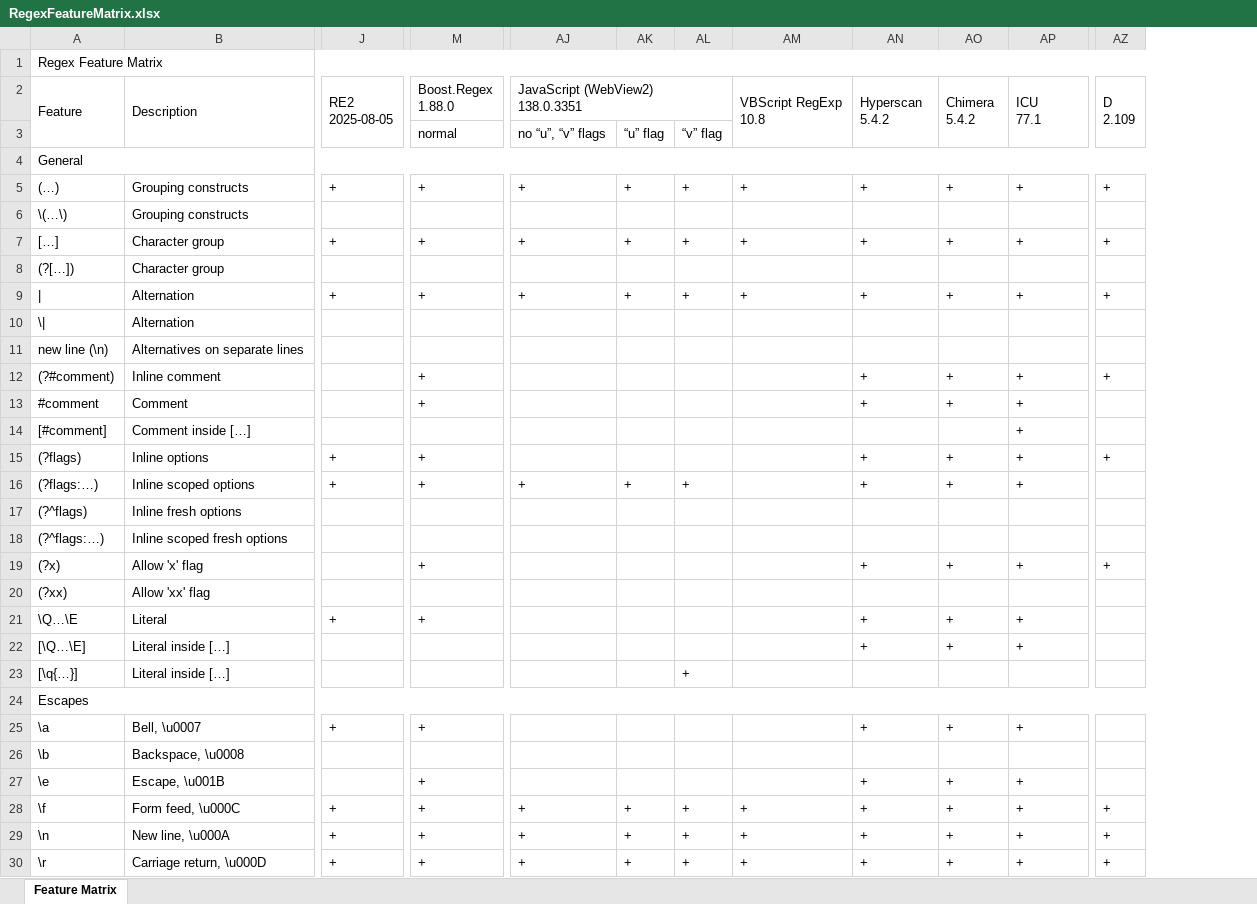
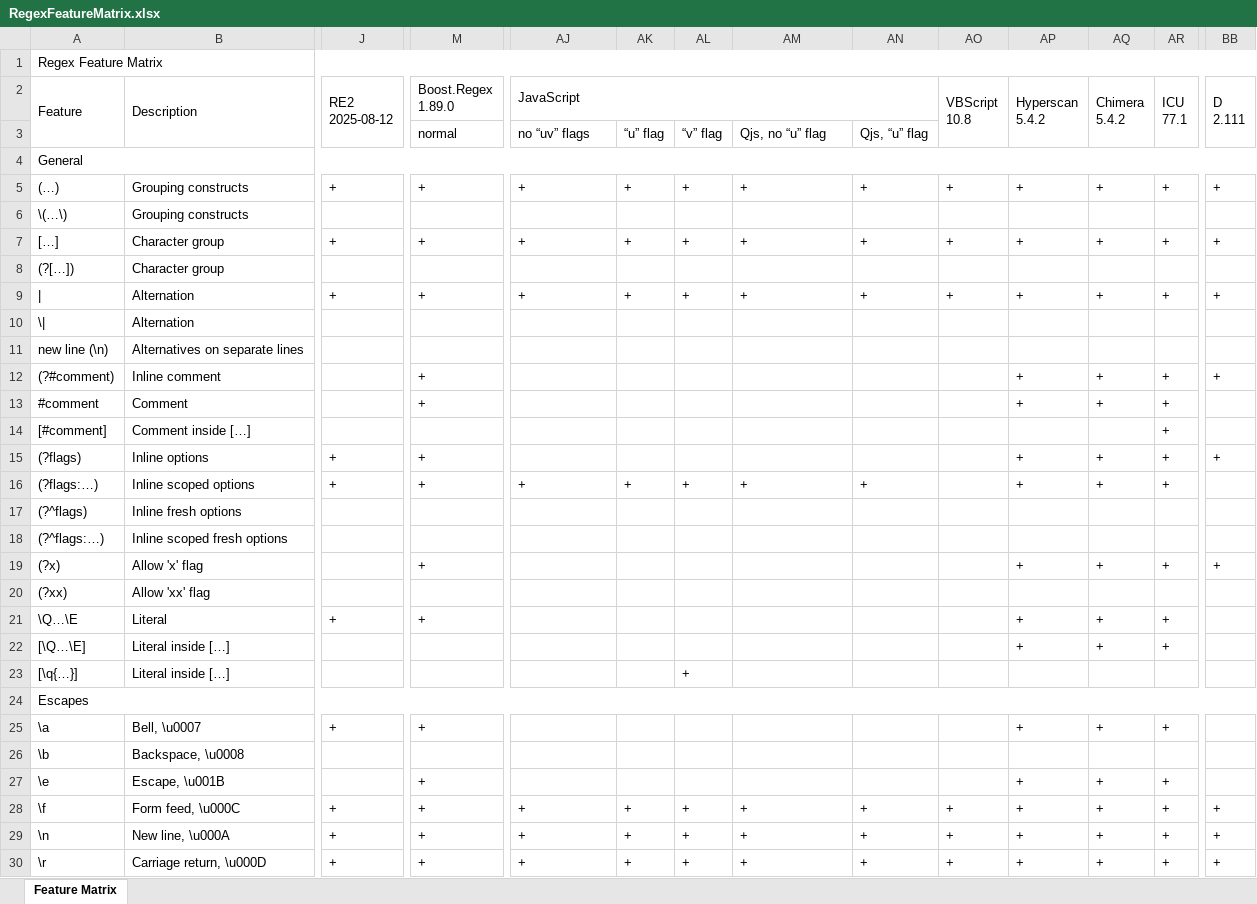
Before and after one commit to Viorel/RegExpress, an Excel workbook: RegexFeatureMatrix.xlsx, sheet Feature Matrix, drawn as a sheet; only a part is shown, gaps mark what is left out; values as stored, in another font and other column widths than the file's, no cell formats; removed rows and columns are numbered as before the commit, all else as after; ↵ is a line break in a cell; the diff covers the shown part only; the diff names each change by its address in the sheet, - before the commit and + after, or states it on an @@ line.

Commit message:
New engine: QuickJs 2025-04-26 (JavaScript).

```diff
--- a/RegexFeatureMatrix.xlsx (sheet Feature Matrix)
+++ b/RegexFeatureMatrix.xlsx (sheet Feature Matrix)
+column AQ, rows 2-30: Chimera ↵ 5.4.2 |  |  | + |  | + |  | + |  |  | + | + |  | + | + |  |  | + |  | + | + |  |  | + |  | + | + | + | +
+column AR, rows 2-30: ICU ↵ 77.1 |  |  | + |  | + |  | + |  |  | + | + | + | + | + |  |  | + |  | + | + |  |  | + |  | + | + | + | +
-J2: RE2 ↵ 2025-08-05
+J2: RE2 ↵ 2025-08-12
-M2 (normal): Boost.Regex ↵ 1.88.0
+M2 (normal): Boost.Regex ↵ 1.89.0
-AJ2 (no “uv” flags): JavaScript (WebView2) ↵ 138.0.3351
+AJ2 (no “uv” flags): JavaScript
-AJ2:AL2 merged
+AJ2:AN2 merged
-AM2 (Qjs, no “u” flag): VBScript RegExp ↵ 10.8
+AM2 (Qjs, no “u” flag): (empty)
-AM2:AM3 merged
-AN2 (Qjs, “u” flag): Hyperscan ↵ 5.4.2
+AN2 (Qjs, “u” flag): (empty)
-AN2:AN3 merged
-AO2: Chimera ↵ 5.4.2
+AO2: VBScript ↵ 10.8
-AP2: ICU ↵ 77.1
+AP2: Hyperscan ↵ 5.4.2
-BB2: D ↵ 2.109
+BB2: D ↵ 2.111
-AJ3: no “u”, “v” flags
+AJ3: no “uv” flags
-AM3: (empty)
+AM3: Qjs, no “u” flag
-AN3: (empty)
+AN3: Qjs, “u” flag
-AN12:AN13 (Qjs, “u” flag): +
+AN12:AN13 (Qjs, “u” flag): (empty)
-AO12:AO13: +
+AO12:AO13: (empty)
-AP14: +
+AP14: (empty)
-AN15 (Qjs, “u” flag): +
+AN15 (Qjs, “u” flag): (empty)
-AO15:AO16: +
+AO15:AO16: (empty)
-AM16 (Qjs, no “u” flag): (empty)
+AM16 (Qjs, no “u” flag): +
-AN19 (Qjs, “u” flag): +
+AN19 (Qjs, “u” flag): (empty)
-AO19: +
+AO19: (empty)
-AN21:AN22 (Qjs, “u” flag): +
+AN21:AN22 (Qjs, “u” flag): (empty)
-AO21:AO22: +
+AO21:AO22: (empty)
-AN25 (Qjs, “u” flag): +
+AN25 (Qjs, “u” flag): (empty)
-AO25: +
+AO25: (empty)
-AN27 (Qjs, “u” flag): +
+AN27 (Qjs, “u” flag): (empty)
-AO27: +
+AO27: (empty)
```
Also changed, not shown: 150 edited cells elsewhere in this sheet, cell formats, 17 other files.
